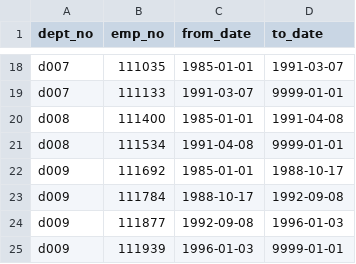
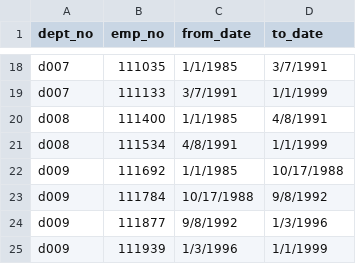
Before and after one commit to Franc6s/Pewlett-Hackard-Analysis, a CSV file: Data/dept_manager.csv, drawn as a sheet; only a part is shown, gaps mark what is left out; the diff covers the shown part only.

```diff
--- a/Data/dept_manager.csv
+++ b/Data/dept_manager.csv
@@ -18,8 +18,8 @@
-"d007",111035,"1985-01-01","1991-03-07"
-"d007",111133,"1991-03-07","9999-01-01"
-"d008",111400,"1985-01-01","1991-04-08"
-"d008",111534,"1991-04-08","9999-01-01"
-"d009",111692,"1985-01-01","1988-10-17"
-"d009",111784,"1988-10-17","1992-09-08"
-"d009",111877,"1992-09-08","1996-01-03"
-"d009",111939,"1996-01-03","9999-01-01"
+d007,111035,1/1/1985,3/7/1991
+d007,111133,3/7/1991,1/1/1999
+d008,111400,1/1/1985,4/8/1991
+d008,111534,4/8/1991,1/1/1999
+d009,111692,1/1/1985,10/17/1988
+d009,111784,10/17/1988,9/8/1992
+d009,111877,9/8/1992,1/3/1996
+d009,111939,1/3/1996,1/1/1999
```
Also changed, not shown: 32 edited cells elsewhere in this file, 4 other files.
